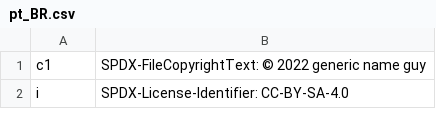
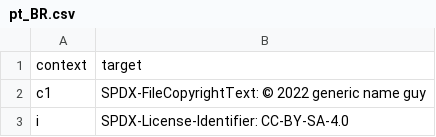
Before and after one commit to mmaulwurff/doom-toolbox, a CSV file: translations/Autoautosave/pt_BR.csv, drawn as a sheet; only a part is shown; the diff names each change by its address in the sheet, - before the commit and + after, or states it on an @@ line.

Commit message:
chore(l10n): update Portuguese (Brazil) translation
Translation: DoomToolbox/Autoautosave
Language: Portuguese (Brazil)
Progress: 100.0% (75 of 75 strings)
Translate-URL: https://hosted.weblate.org/projects/doom-toolbox/autoautosave/pt_BR/

```diff
--- a/translations/Autoautosave/pt_BR.csv
+++ b/translations/Autoautosave/pt_BR.csv
+row 1: context | target
```
Also changed, not shown: 1 other file.
